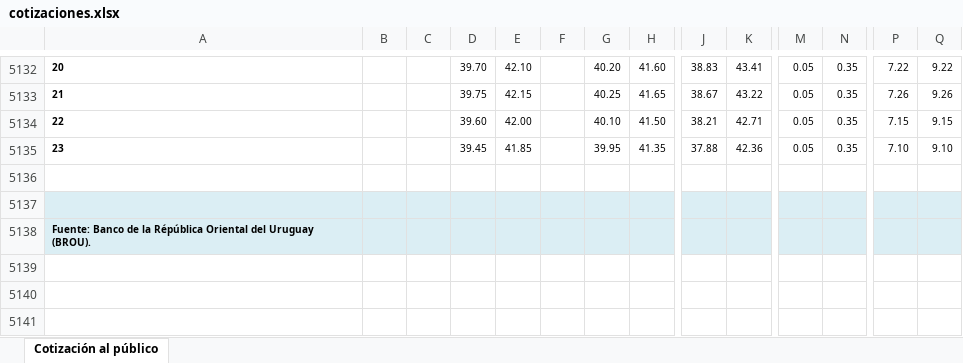
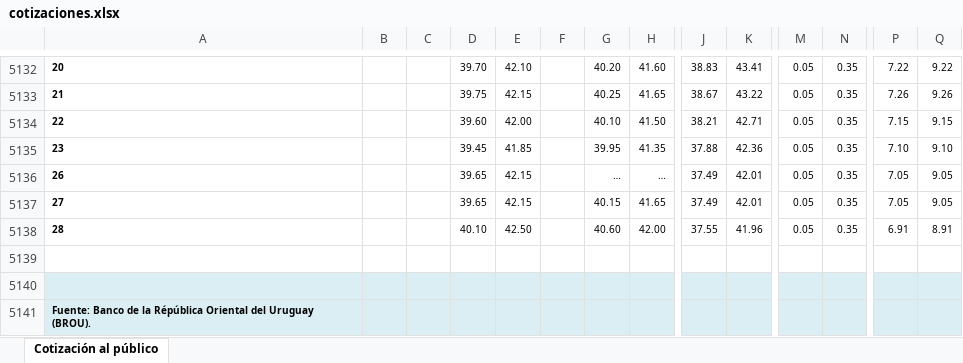
Before and after one commit to guzmanlopez/currency-exchange-uy, an Excel workbook: data/cotizaciones.xlsx, sheet Cotización al público, drawn as a sheet; only a part is shown, gaps mark what is left out; values as stored, in another font and other column widths than the file's, no borders; charts and pictures not drawn; rows hold the shown columns only; the diff names each change by its address in the sheet, - before the commit and + after, or states it on an @@ line.

```diff
--- a/data/cotizaciones.xlsx (sheet Cotización al público)
+++ b/data/cotizaciones.xlsx (sheet Cotización al público)
+row 5136: 26 |  |  | 39.65 | 42.15 |  | … | … | 37.49 | 42.01 | 0.05 | 0.35 | 7.05 | 9.05
+row 5137: 27 |  |  | 39.65 | 42.15 |  | 40.15 | 41.65 | 37.49 | 42.01 | 0.05 | 0.35 | 7.05 | 9.05
+row 5138: 28 |  |  | 40.10 | 42.50 |  | 40.60 | 42.00 | 37.55 | 41.96 | 0.05 | 0.35 | 6.91 | 8.91
```
Also changed, not shown: charts or pictures, 2 other files.
